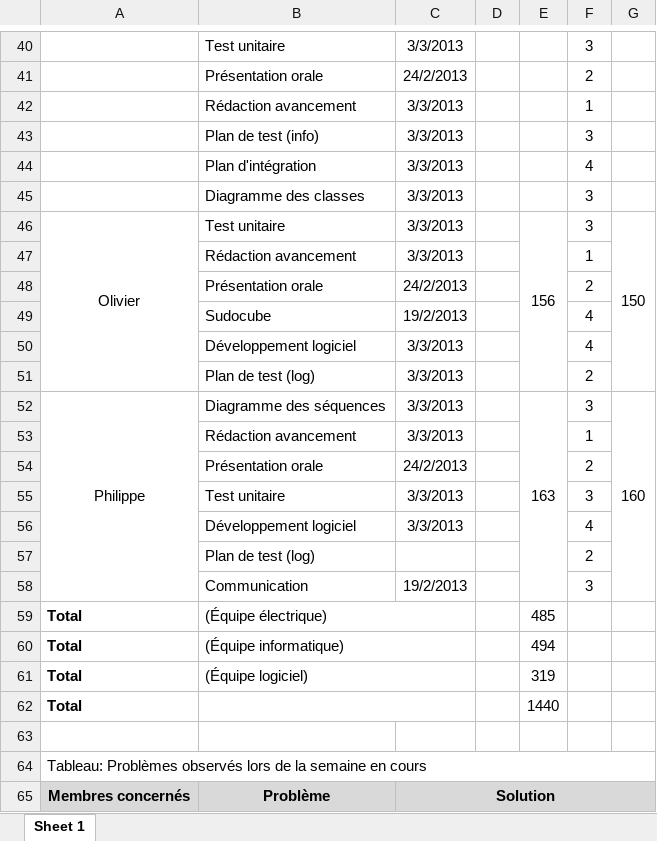
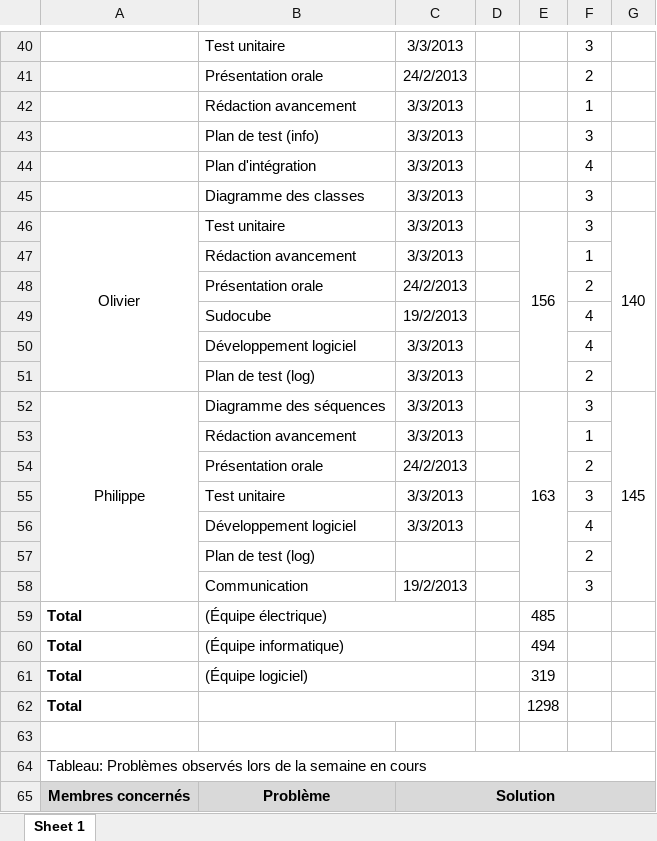
Before and after one commit to francisvalois/design3, an Excel workbook: meeting/GestionHedbo_Semaine4.xlsx, sheet Sheet 1, drawn as a sheet; only a part is shown, gaps mark what is left out; values as stored, in another font and other column widths than the file's, no borders; the diff covers the shown part only; the diff names each change by its address in the sheet, - before the commit and + after, or states it on an @@ line.

```diff
--- a/meeting/GestionHedbo_Semaine4.xlsx (sheet Sheet 1)
+++ b/meeting/GestionHedbo_Semaine4.xlsx (sheet Sheet 1)
-G46: 150
+G46: 140
-G52: 160
+G52: 145
-E62: 1440
+E62: 1298
```
Also changed, not shown: 4 edited cells and cell formats elsewhere in this sheet, 3 other files.
